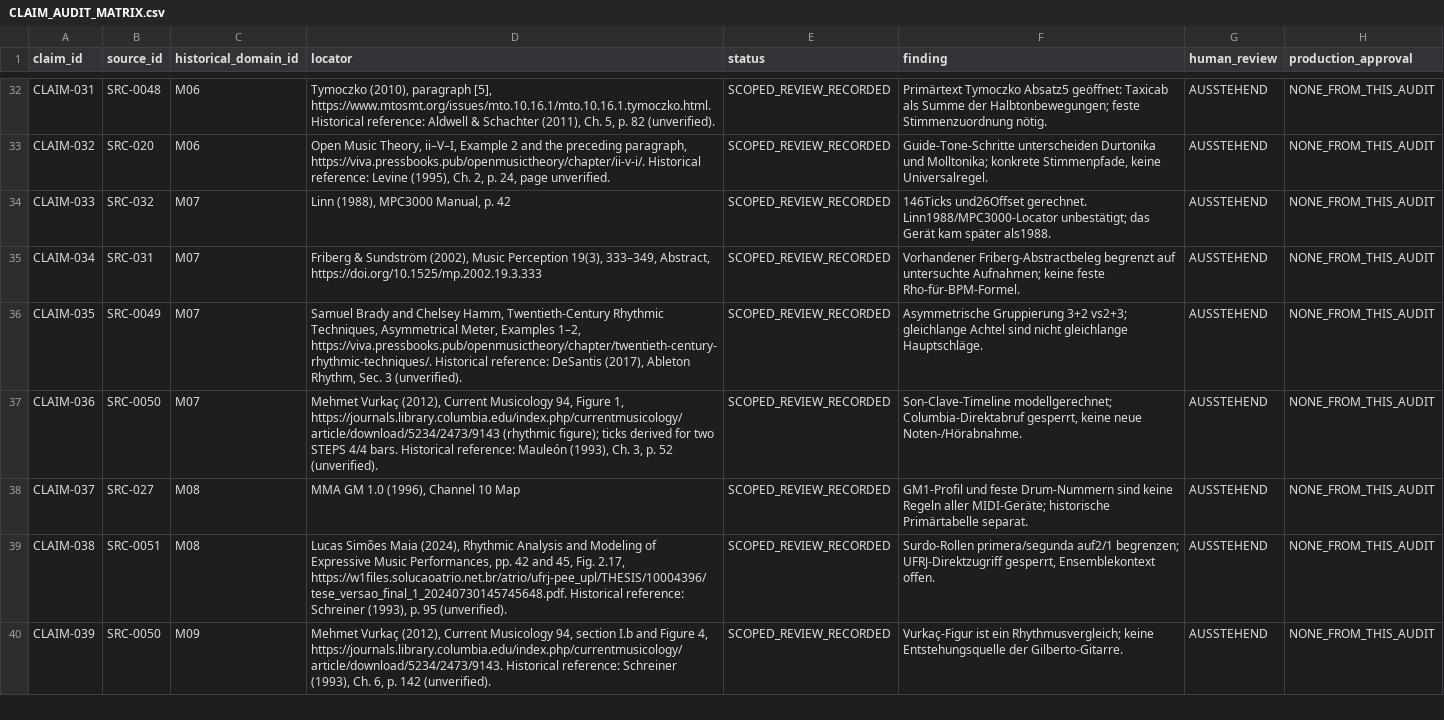
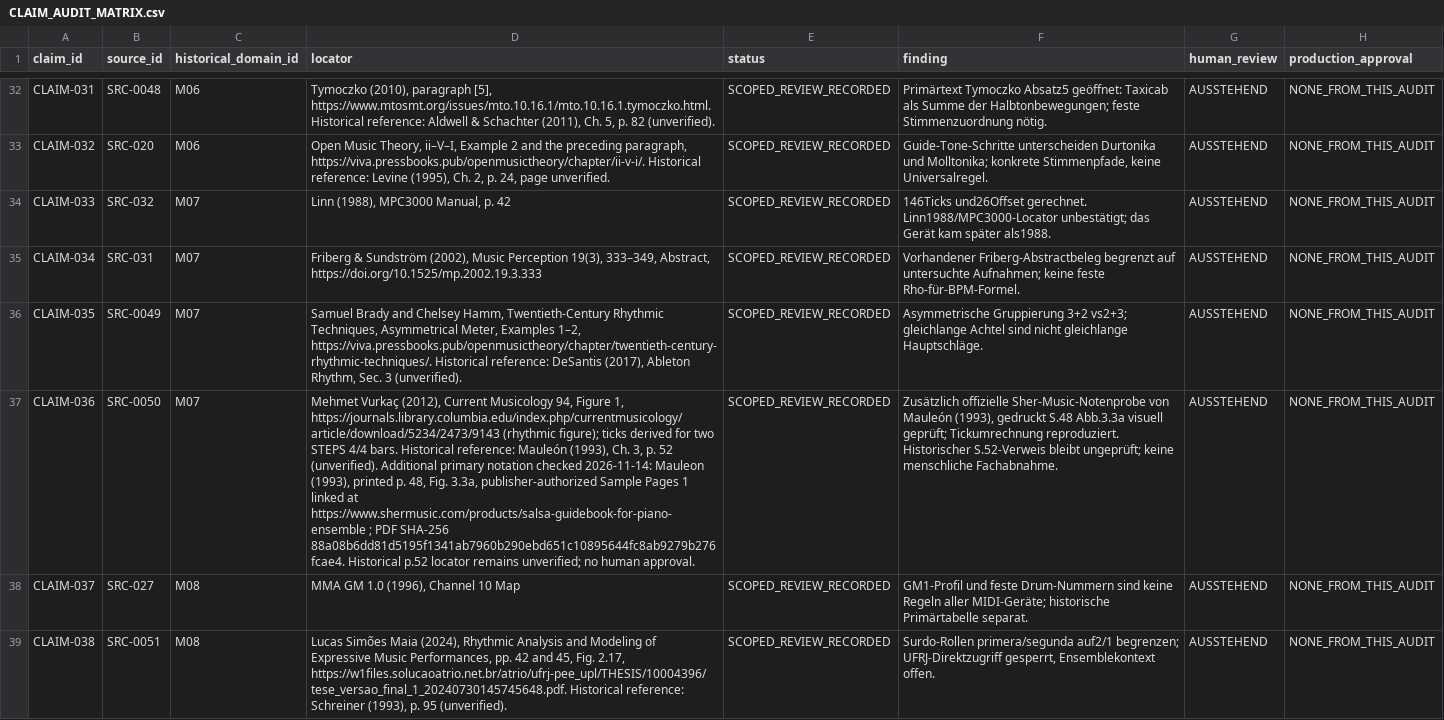
Before and after one commit to n05a-design/steps, a CSV file: knowledge/sources/CLAIM_AUDIT_MATRIX.csv, drawn as a sheet; only a part is shown, gaps mark what is left out; the shorter side is filled out with more unchanged rows; the diff names each change by its address in the sheet, - before the commit and + after, or states it on an @@ line.

Commit message:
audit: examine all remaining Golden examples and verify primary clave source

```diff
--- a/knowledge/sources/CLAIM_AUDIT_MATRIX.csv
+++ b/knowledge/sources/CLAIM_AUDIT_MATRIX.csv
-D37 (locator): …52 (unverified).
+D37 (locator): …52 (unverified). Additional primary notation checked 2026-11-14: Mauleon (1993), printed p. 48, Fig. 3.3a, publisher-authorized Sample Pages 1 linked at https://www.shermusic.com/products/salsa-guidebook-for-piano-ensemble ; PDF SHA-256 88a08b6dd81d5195f1341ab7960b290ebd651c10895644fc8ab9279b276fcae4. Historical p.52 locator remains unverified; no human approval.
-F37 (finding): Son-Clave-Timeline modellgerechnet; Columbia-Direktabruf gesperrt, keine neue Noten-/Hörabnahme.
+F37 (finding): Zusätzlich offizielle Sher-Music-Notenprobe von Mauleón (1993), gedruckt S.48 Abb.3.3a visuell geprüft; Tickumrechnung reproduziert. Historischer S.52-Verweis bleibt ungeprüft; keine menschliche Fachabnahme.
```
Also changed, not shown: knowledge/relations/GRAPH_AUDIT_MATRIX.csv, knowledge/sources/MUSIC_SOURCE_CLAIM_REGISTER.csv, 37 other files.
